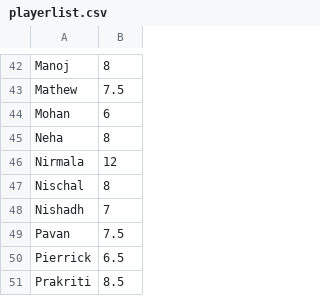
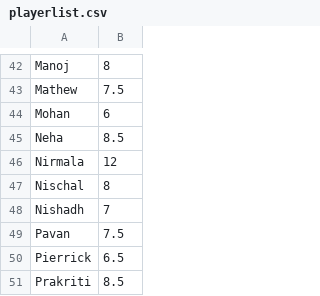
Before and after one commit to jayachandrangs/CityWestBadmintionClub, a CSV file: docs/playerlist.csv, drawn as a sheet; only a part is shown, gaps mark what is left out.

Commit message:
NehaUpdate

```diff
--- a/docs/playerlist.csv
+++ b/docs/playerlist.csv
@@ -44,3 +44,3 @@ Mathew,7.5
 Mohan,6
-Neha,8
+Neha,8.5
 Nirmala,12
```
